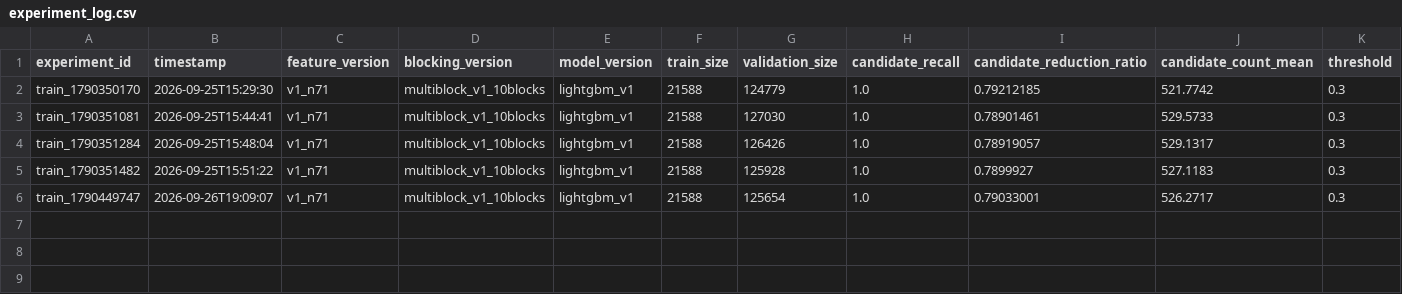
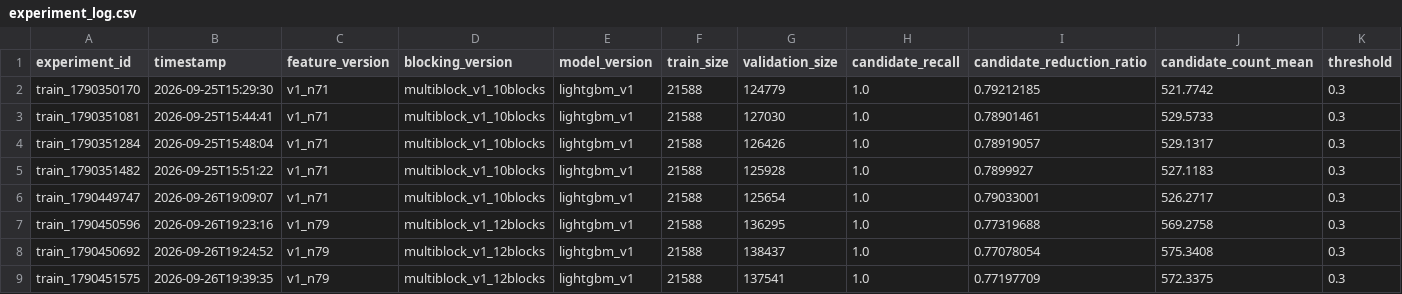
Before and after one commit to tamilarasan-1912/ML-Challenge, a CSV file: experiments/experiment_log.csv, drawn as a sheet; only a part is shown; rows hold the shown columns only; the diff names each change by its address in the sheet, - before the commit and + after, or states it on an @@ line.

Commit message:
feat(pipeline): implement streaming support and enhanced multi-block features
Introduce memory-safe streaming/batch processing for candidate generation
and expand the feature set to include detailed multi-block evidence.

- Implement streaming/batch processing to prevent OOM on large datasets
- Add DuckDB-backed disk-based indexing support
- Expand blocking from 10 to 12 independent blocks, including heavy
  normalized name and address n-grams
- Add new multi-block features: exact/strong/weak block counts and
  block provenance bitmask
- Implement a block recall diagnostic tool to measure per-block
  effectiveness during the training pipeline
- Update documentation and configuration to support new streaming
  parameters and architecture overview

Co-authored-by: kiloconnect[bot] <240665456+kiloconnect[bot]@users.noreply.github.com>

```diff
--- a/experiments/experiment_log.csv
+++ b/experiments/experiment_log.csv
+row 7: train_1790450596 | 2026-09-26T19:23:16 | v1_n79 | multiblock_v1_12blocks | lightgbm_v1 | 21588 | 136295 | 1.0 | 0.77319688 | 569.2758 | 0.3
+row 8: train_1790450692 | 2026-09-26T19:24:52 | v1_n79 | multiblock_v1_12blocks | lightgbm_v1 | 21588 | 138437 | 1.0 | 0.77078054 | 575.3408 | 0.3
+row 9: train_1790451575 | 2026-09-26T19:39:35 | v1_n79 | multiblock_v1_12blocks | lightgbm_v1 | 21588 | 137541 | 1.0 | 0.77197709 | 572.3375 | 0.3
```
Also changed, not shown: reports/ablation_results.csv, reports/error_analysis.csv, 25 other files.
